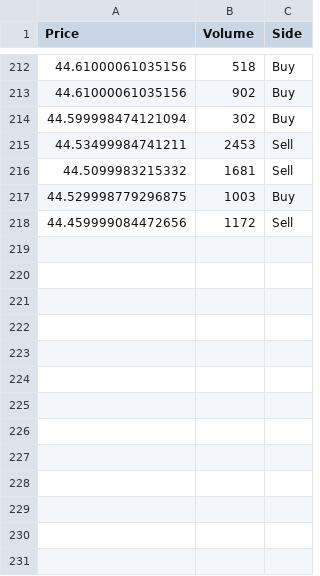
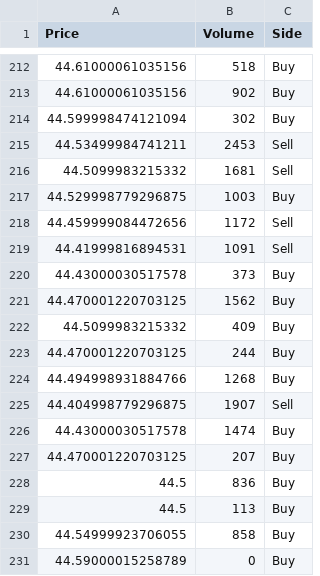
Before and after one commit to dannyb4321/antigravity-quant-engine, a CSV file: cinta_ggal.csv, drawn as a sheet; only a part is shown, gaps mark what is left out; the diff names each change by its address in the sheet, - before the commit and + after, or states it on an @@ line.

```diff
--- a/cinta_ggal.csv
+++ b/cinta_ggal.csv
+row 219: 44.41999816894531 | 1091 | Sell
+row 220: 44.43000030517578 | 373 | Buy
+row 221: 44.470001220703125 | 1562 | Buy
+row 222: 44.5099983215332 | 409 | Buy
+row 223: 44.470001220703125 | 244 | Buy
+row 224: 44.494998931884766 | 1268 | Buy
+row 225: 44.404998779296875 | 1907 | Sell
+row 226: 44.43000030517578 | 1474 | Buy
+row 227: 44.470001220703125 | 207 | Buy
+row 228: 44.5 | 836 | Buy
+row 229: 44.5 | 113 | Buy
+row 230: 44.54999923706055 | 858 | Buy
+row 231: 44.59000015258789 | 0 | Buy
```
Also changed, not shown: 3 other files.
